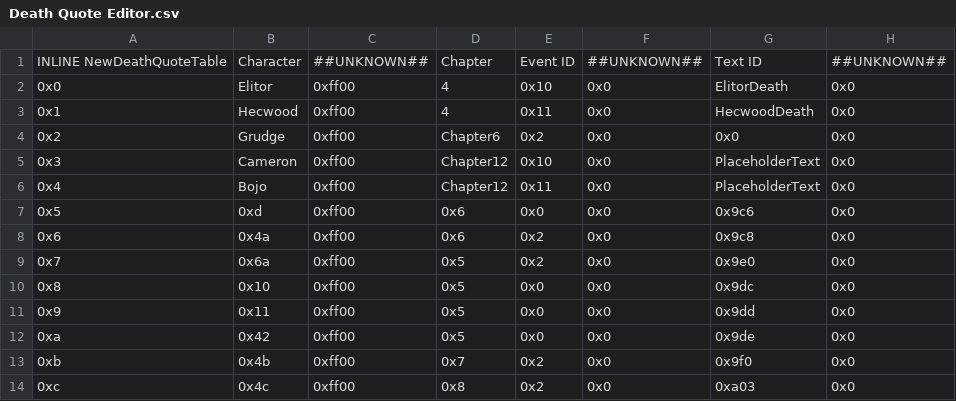
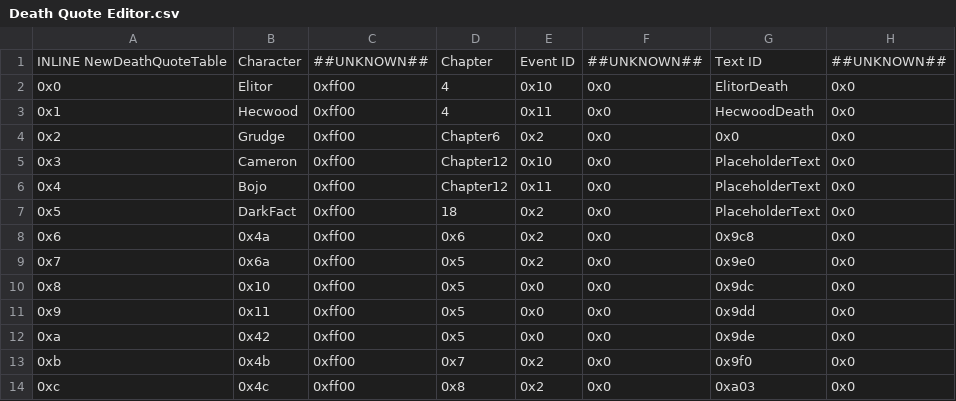
Before and after one commit to FireEmblemUniverse/VBA-Blitz-Tendency, a CSV file: Tables/FE8 Nightmare modules/Quote editors/Death Quote Editor.csv, drawn as a sheet; only a part is shown.

Commit message:
Add death quote.

```diff
--- a/Tables/FE8 Nightmare modules/Quote editors/Death Quote Editor.csv
+++ b/Tables/FE8 Nightmare modules/Quote editors/Death Quote Editor.csv
@@ -6,3 +6,3 @@ INLINE NewDeathQuoteTable,Character,##UNKNOWN##,Chapter,Event ID,##UNKNOWN##,Tex
 0x4,Bojo,0xff00,Chapter12,0x11,0x0,PlaceholderText,0x0
-0x5,0xd,0xff00,0x6,0x0,0x0,0x9c6,0x0
+0x5,DarkFact,0xff00,18,0x2,0x0,PlaceholderText,0x0
 0x6,0x4a,0xff00,0x6,0x2,0x0,0x9c8,0x0
```
